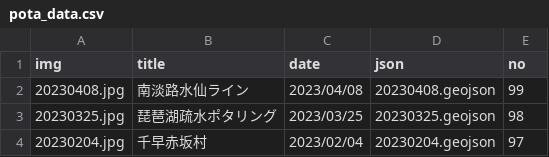
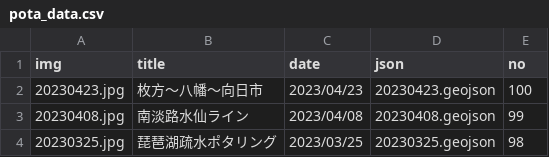
Before and after one commit to termat/potaling, a CSV file: public/pota_data.csv, drawn as a sheet; only a part is shown; the shorter side is filled out with more unchanged rows; the diff names each change by its address in the sheet, - before the commit and + after, or states it on an @@ line.

```diff
--- a/public/pota_data.csv
+++ b/public/pota_data.csv
+row 2: 20230423.jpg | 枚方～八幡～向日市 | 2023/04/23 | 20230423.geojson | 100
```
Also changed, not shown: 2 other files.
